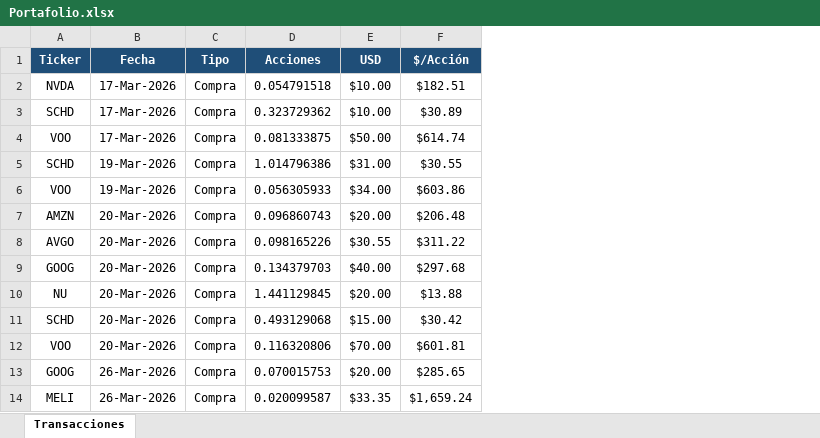
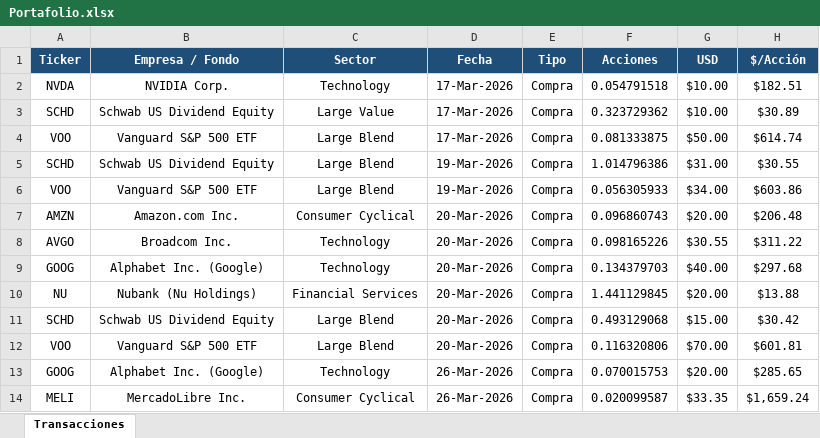
Before and after one commit to jdiegog0/TradingInvest, an Excel workbook: Portafolio.xlsx, sheet Transacciones, drawn as a sheet; only a part is shown; values as stored, in another font and other column widths than the file's, no borders; the diff names each change by its address in the sheet, - before the commit and + after, or states it on an @@ line.

```diff
--- a/Portafolio.xlsx (sheet Transacciones)
+++ b/Portafolio.xlsx (sheet Transacciones)
+column B (Empresa / Fondo), rows 2-14: NVIDIA Corp. | Schwab US Dividend Equity | Vanguard S&P 500 ETF | Schwab US Dividend Equity | Vanguard S&P 500 ETF | Amazon.com Inc. | Broadcom Inc. | Alphabet Inc. (Google) | Nubank (Nu Holdings) | Schwab US Dividend Equity | Vanguard S&P 500 ETF | Alphabet Inc. (Google) | MercadoLibre Inc.
+column C (Sector), rows 2-14: Technology | Large Value | Large Blend | Large Blend | Large Blend | Consumer Cyclical | Technology | Technology | Financial Services | Large Blend | Large Blend | Technology | Consumer Cyclical
```
Also changed, not shown: 1 other file.
